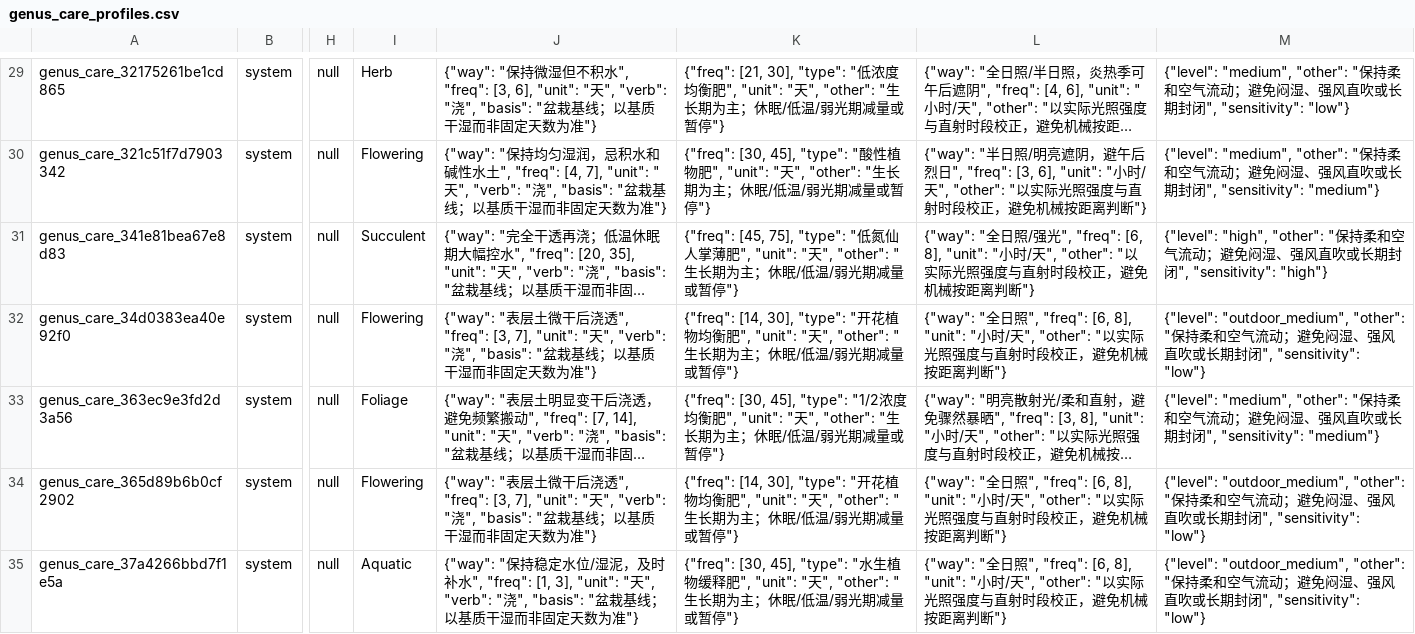
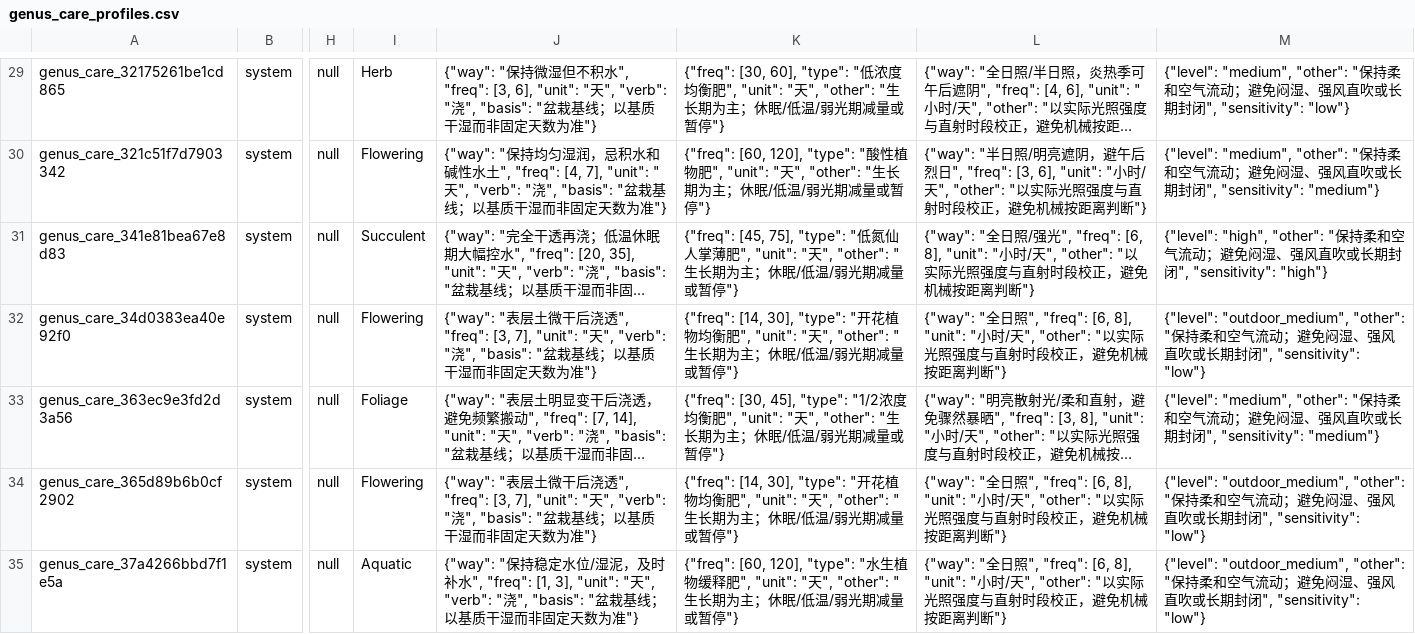
Before and after one commit to dang0705/planting, a CSV file: docs/genus_care_profiles.csv, drawn as a sheet; only a part is shown, gaps mark what is left out; long unchanged cells end in …; the diff covers the shown part only; the diff names each change by its address in the sheet, - before the commit and + after, or states it on an @@ line.

```diff
--- a/docs/genus_care_profiles.csv
+++ b/docs/genus_care_profiles.csv
-K29: {"freq": [21, 30], "type": "低浓…
+K29: {"freq": [30, 60], "type": "低浓…
-K30: {"freq": [30, 45], "type": "酸性…
+K30: {"freq": [60, 120], "type": "酸性…
-K35: {"freq": [30, 45], "type": "水生…
+K35: {"freq": [60, 120], "type": "水生…
```
Also changed, not shown: 104 edited cells elsewhere in this file, docs/genus_care_profile.csv, 41 other files.
